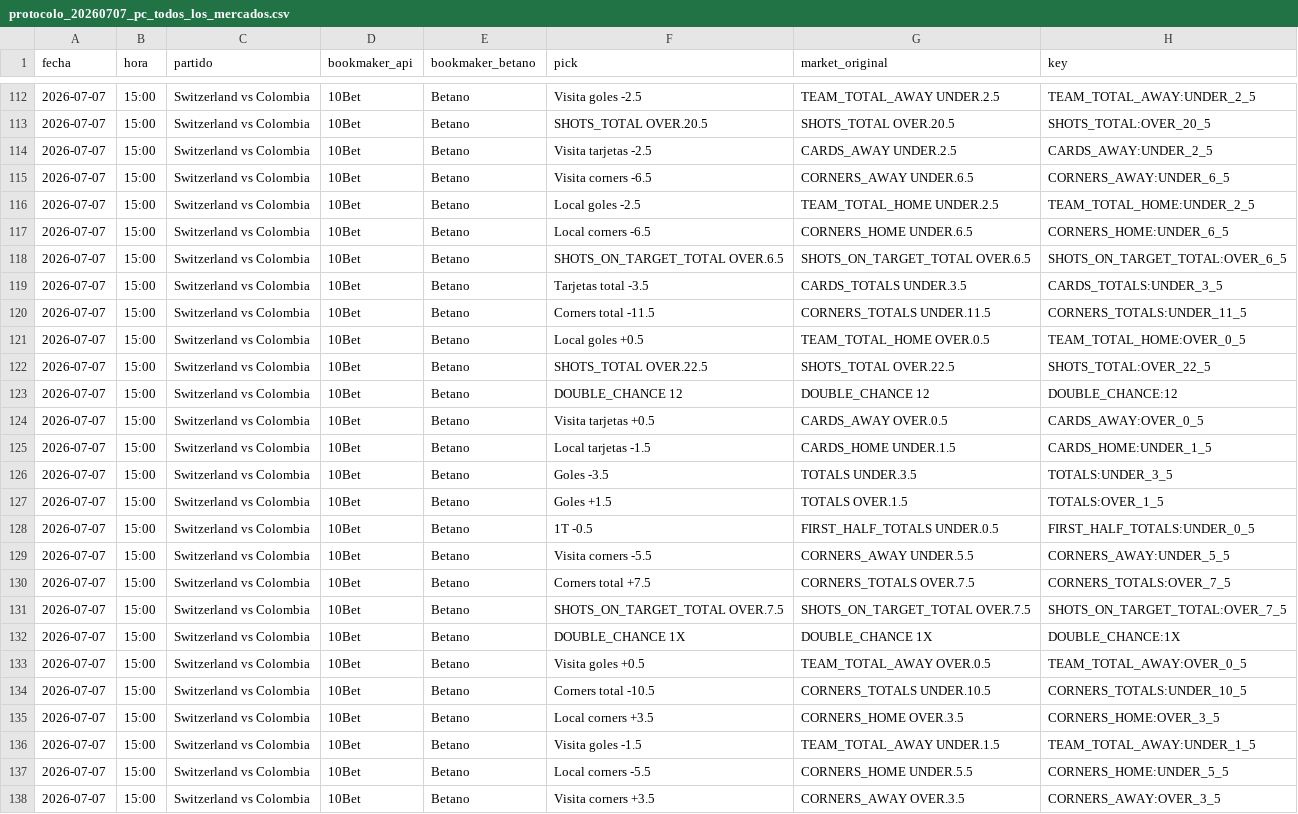
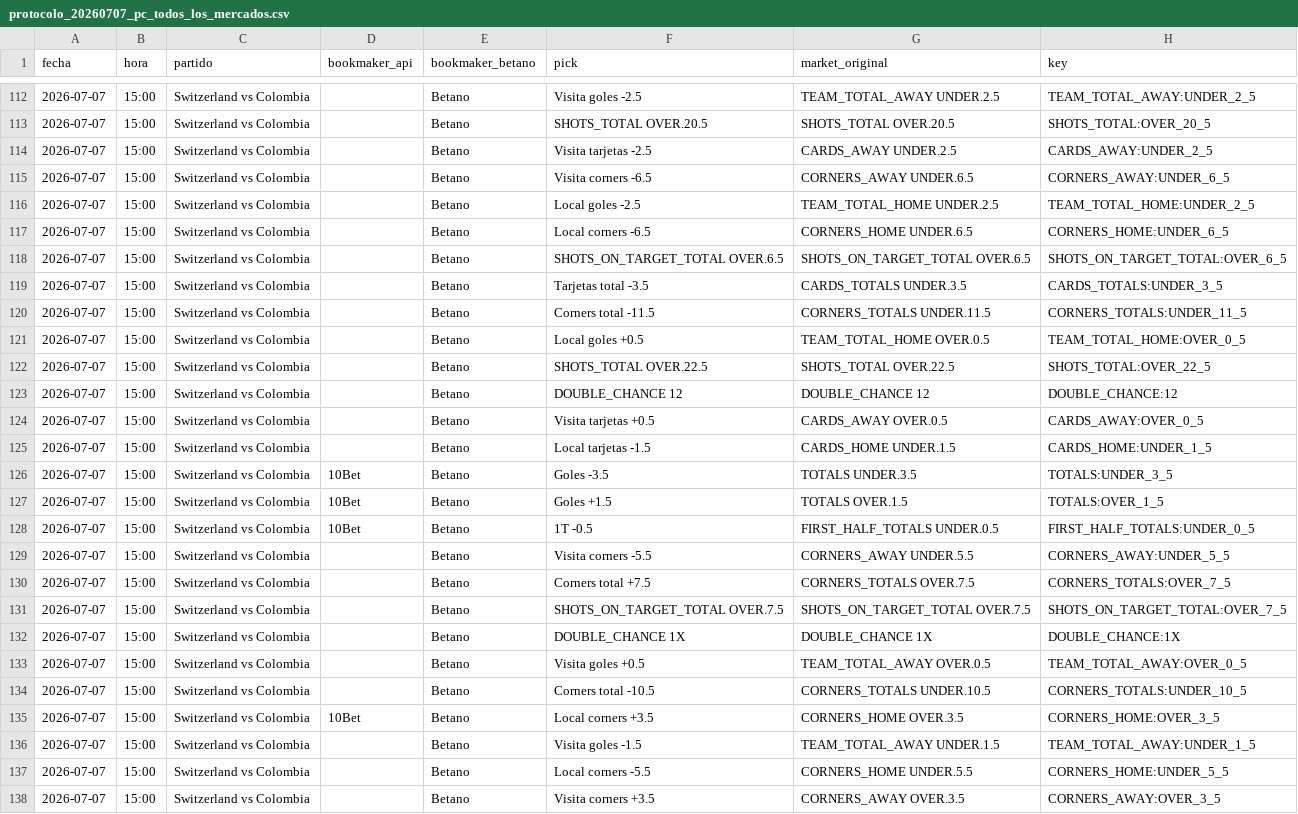
Before and after one commit to ze-martin/ze-martin.github.io, a CSV file: reports/protocolo_20260707_pc_todos_los_mercados.csv, drawn as a sheet; only a part is shown, gaps mark what is left out; the diff covers the shown part only; the diff names each change by its address in the sheet, - before the commit and + after, or states it on an @@ line.

```diff
--- a/reports/protocolo_20260707_pc_todos_los_mercados.csv
+++ b/reports/protocolo_20260707_pc_todos_los_mercados.csv
-D112:D125 (bookmaker_api): 10Bet
+D112:D125 (bookmaker_api): (empty)
-D129:D134 (bookmaker_api): 10Bet
+D129:D134 (bookmaker_api): (empty)
-D136:D138 (bookmaker_api): 10Bet
+D136:D138 (bookmaker_api): (empty)
```
Also changed, not shown: 135 edited cells elsewhere in this file, outputs/protocolo_20260707_pc_todos_los_mercados.csv, outputs/protocolo_20260718_pc_todos_los_mercados.csv, 36 other files.
